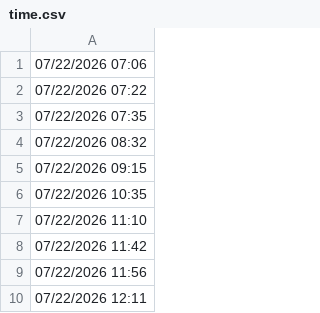
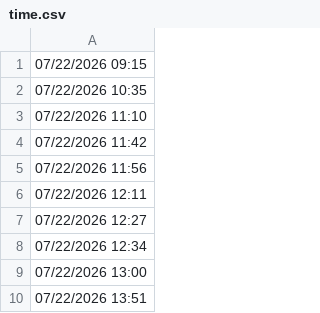
Before and after one commit to lethanhtannhat/wangling25th7, a CSV file: time.csv, drawn as a sheet; only a part is shown; the shorter side is filled out with more unchanged rows.

```diff
--- a/time.csv
+++ b/time.csv
@@ -1,5 +1 @@
-07/22/2026 07:06
-07/22/2026 07:22
-07/22/2026 07:35
-07/22/2026 08:32
 07/22/2026 09:15
```
Also changed, not shown: 1 other file.
